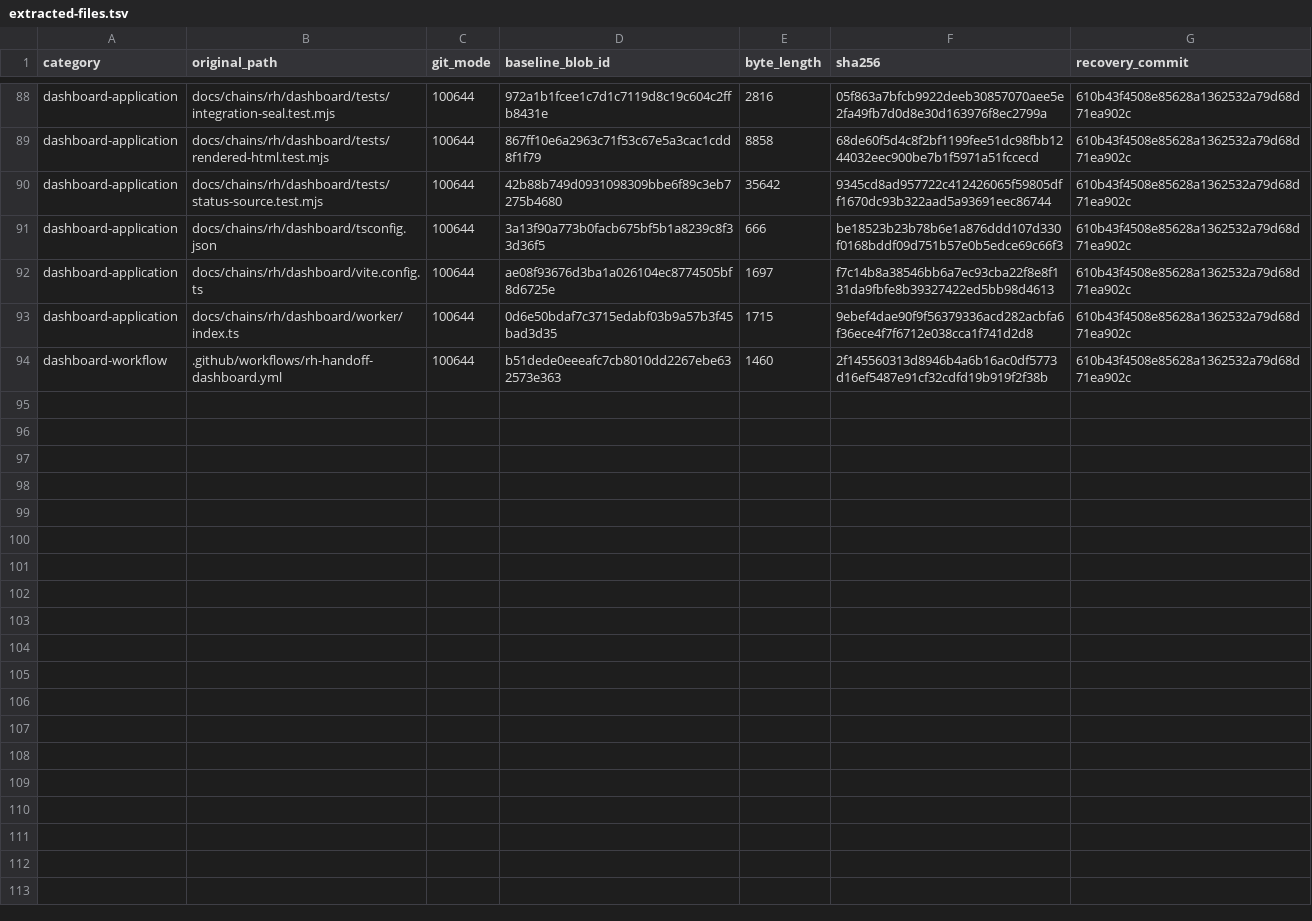
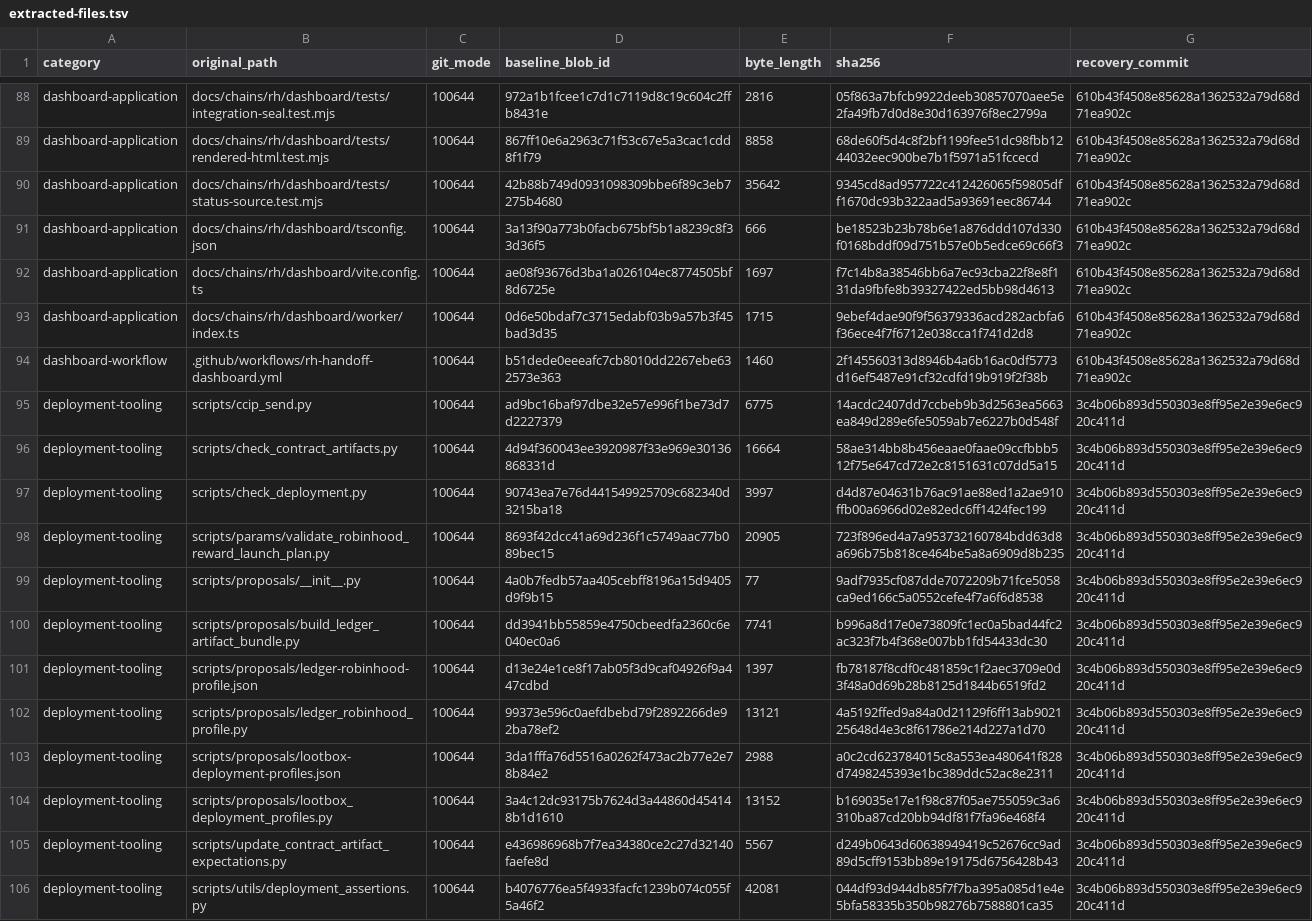
Before and after one commit to Ripe-Foundation/ripe-protocol, a TSV file: docs/simplification/extracted-files.tsv, drawn as a sheet; only a part is shown, gaps mark what is left out; the diff covers the shown part only.

Commit message:
docs: index this PR's removals and add verify.py as a manifest reader
REMOVED.md calls itself the single index of everything removed from the active
tree, "so a grep for a path that no longer exists lands somewhere useful". This
PR removed 24 paths and listed none of them, so a grep for scripts/ccip_send.py
or scripts/utils/manifest_schema.py landed nowhere.

Adds two sections -- Deployment tooling (13) and Deployment tooling tests (11)
-- and reconciles the total from 171 to 195. Note the number: the review asked
for 27 and 198, which was accurate when written. Since then 2e23f51 restored
ledger_signing_smoke.py and 13f3d13 restored the DP-15 reward packet with a new
test at the same path, so the deletion set against the merge base 3c4b06b is now
24, not 27. Computed from git rather than carried over.

extracted-files.tsv gains the same 24 under categories deployment-tooling and
deployment-tooling-test, with git mode, blob id, byte length, sha256, and a
recovery commit per row. All of it generated by reading the blobs at 3c4b06b,
not transcribed: every row's recorded byte length was checked against the blob
it names.

Also adds verify.py to the list of runtime manifest readers. Its --manifest
option defaults to `current` (scripts/migrate.py:131-135), so an operator
verifying a deployment reads current-manifest.json unless they name another --
which makes it one more consumer arguing against ever treating those six files
as disposable.

tests/test_removed_index_reconciles.py passes: section counts match their
bullets, the declared total matches the sum, and every listed path is absent
from the tree. Separately verified the direction that test deliberately does not
check -- all 24 deletions appear in both the index and the TSV.

```diff
--- a/docs/simplification/extracted-files.tsv
+++ b/docs/simplification/extracted-files.tsv
@@ -94 +94,13 @@ dashboard-application	docs/chains/rh/dashboard/worker/index.ts	100644	0d6e50bdaf
 dashboard-workflow	.github/workflows/rh-handoff-dashboard.yml	100644	b51dede0eeeafc7cb8010dd2267ebe632573e363	1460	2f145560313d8946b4a6b16ac0df5773d16ef5487e91cf32cdfd19b919f2f38b	610b43f4508e85628a1362532a79d68d71ea902c
+deployment-tooling	scripts/ccip_send.py	100644	ad9bc16baf97dbe32e57e996f1be73d7d2227379	6775	14acdc2407dd7ccbeb9b3d2563ea5663ea849d289e6fe5059ab7e6227b0d548f	3c4b06b893d550303e8ff95e2e39e6ec920c411d
+deployment-tooling	scripts/check_contract_artifacts.py	100644	4d94f360043ee3920987f33e969e30136868331d	16664	58ae314bb8b456eaae0faae09ccfbbb512f75e647cd72e2c8151631c07dd5a15	3c4b06b893d550303e8ff95e2e39e6ec920c411d
+deployment-tooling	scripts/check_deployment.py	100644	90743ea7e76d441549925709c682340d3215ba18	3997	d4d87e04631b76ac91ae88ed1a2ae910ffb00a6966d02e82edc6ff1424fec199	3c4b06b893d550303e8ff95e2e39e6ec920c411d
+deployment-tooling	scripts/params/validate_robinhood_reward_launch_plan.py	100644	8693f42dcc41a69d236f1c5749aac77b089bec15	20905	723f896ed4a7a953732160784bdd63d8a696b75b818ce464be5a8a6909d8b235	3c4b06b893d550303e8ff95e2e39e6ec920c411d
+deployment-tooling	scripts/proposals/__init__.py	100644	4a0b7fedb57aa405cebff8196a15d9405d9f9b15	77	9adf7935cf087dde7072209b71fce5058ca9ed166c5a0552cefe4f7a6f6d8538	3c4b06b893d550303e8ff95e2e39e6ec920c411d
+deployment-tooling	scripts/proposals/build_ledger_artifact_bundle.py	100644	dd3941bb55859e4750cbeedfa2360c6e040ec0a6	7741	b996a8d17e0e73809fc1ec0a5bad44fc2ac323f7b4f368e007bb1fd54433dc30	3c4b06b893d550303e8ff95e2e39e6ec920c411d
+deployment-tooling	scripts/proposals/ledger-robinhood-profile.json	100644	d13e24e1ce8f17ab05f3d9caf04926f9a447cdbd	1397	fb78187f8cdf0c481859c1f2aec3709e0d3f48a0d69b28b8125d1844b6519fd2	3c4b06b893d550303e8ff95e2e39e6ec920c411d
+deployment-tooling	scripts/proposals/ledger_robinhood_profile.py	100644	99373e596c0aefdbebd79f2892266de92ba78ef2	13121	4a5192ffed9a84a0d21129f6ff13ab902125648d4e3c8f61786e214d227a1d70	3c4b06b893d550303e8ff95e2e39e6ec920c411d
+deployment-tooling	scripts/proposals/lootbox-deployment-profiles.json	100644	3da1fffa76d5516a0262f473ac2b77e2e78b84e2	2988	a0c2cd623784015c8a553ea480641f828d7498245393e1bc389ddc52ac8e2311	3c4b06b893d550303e8ff95e2e39e6ec920c411d
+deployment-tooling	scripts/proposals/lootbox_deployment_profiles.py	100644	3a4c12dc93175b7624d3a44860d454148b1d1610	13152	b169035e17e1f98c87f05ae755059c3a6310ba87cd20bb94df81f7fa96e468f4	3c4b06b893d550303e8ff95e2e39e6ec920c411d
+deployment-tooling	scripts/update_contract_artifact_expectations.py	100644	e436986968b7f7ea34380ce2c27d32140faefe8d	5567	d249b0643d60638949419c52676cc9ad89d5cff9153bb89e19175d6756428b43	3c4b06b893d550303e8ff95e2e39e6ec920c411d
+deployment-tooling	scripts/utils/deployment_assertions.py	100644	b4076776ea5f4933facfc1239b074c055f5a46f2	42081	044df93d944db85f7f7ba395a085d1e4e5bfa58335b350b98276b7588801ca35	3c4b06b893d550303e8ff95e2e39e6ec920c411d
```
Also changed, not shown: 12 added rows elsewhere in this file, 1 other file.
